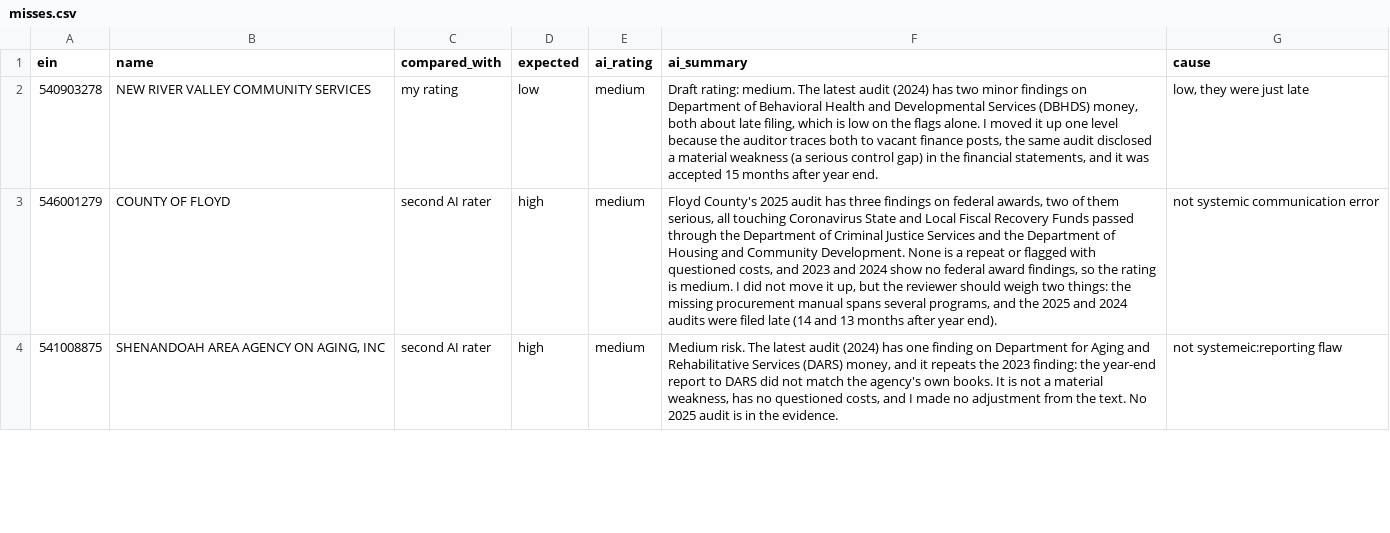
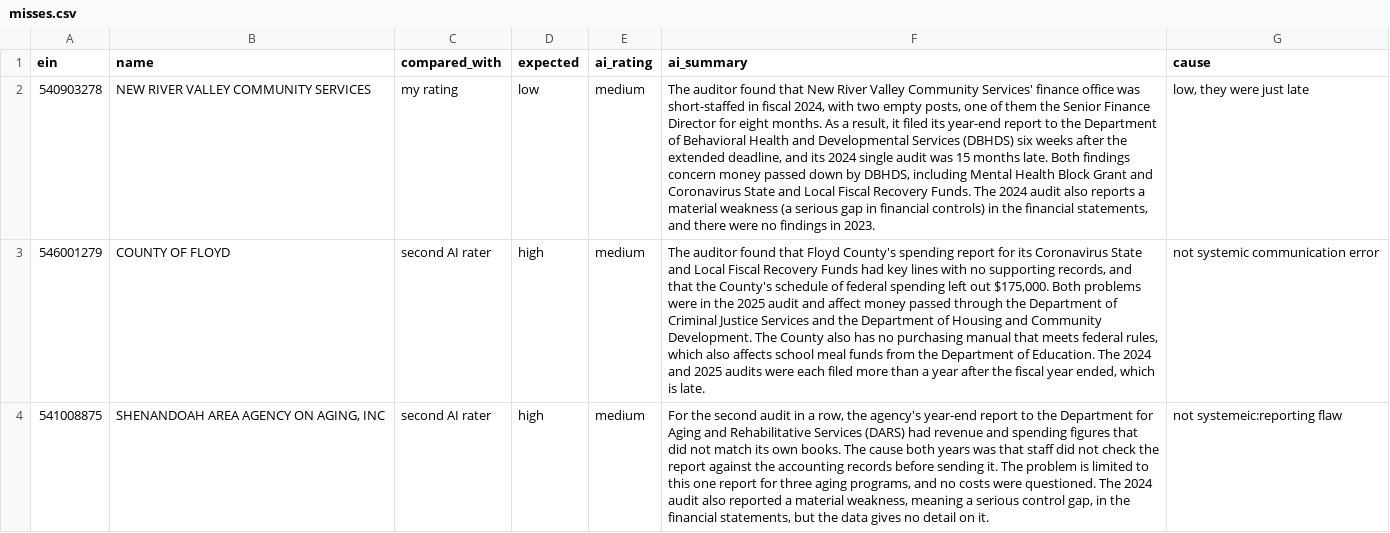
Before and after one commit to Excelsior-Argos/federal-grant-risk-screen, a CSV file: eval/misses.csv, drawn as a sheet; only a part is shown; the diff covers the shown part only; the diff names each change by its address in the sheet, - before the commit and + after, or states it on an @@ line.

```diff
--- a/eval/misses.csv
+++ b/eval/misses.csv
-F2 (ai_summary): Draft rating: medium. The latest audit (2024) has two minor findings on Department of Behavioral Health and Developmental Services (DBHDS) money, both about late filing, which is low on the flags alone. I moved it up one level because the auditor traces both to vacant finance posts, the same audit disclosed a material weakness (a serious control gap) in the financial statements, and it was accepted 15 months after year end.
+F2 (ai_summary): The auditor found that New River Valley Community Services' finance office was short-staffed in fiscal 2024, with two empty posts, one of them the Senior Finance Director for eight months. As a result, it filed its year-end report to the Department of Behavioral Health and Developmental Services (DBHDS) six weeks after the extended deadline, and its 2024 single audit was 15 months late. Both findings concern money passed down by DBHDS, including Mental Health Block Grant and Coronavirus State and Local Fiscal Recovery Funds. The 2024 audit also reports a material weakness (a serious gap in financial controls) in the financial statements, and there were no findings in 2023.
-F3 (ai_summary): Floyd County's 2025 audit has three findings on federal awards, two of them serious, all touching Coronavirus State and Local Fiscal Recovery Funds passed through the Department of Criminal Justice Services and the Department of Housing and Community Development. None is a repeat or flagged with questioned costs, and 2023 and 2024 show no federal award findings, so the rating is medium. I did not move it up, but the reviewer should weigh two things: the missing procurement manual spans several programs, and the 2025 and 2024 audits were filed late (14 and 13 months after year end).
+F3 (ai_summary): The auditor found that Floyd County's spending report for its Coronavirus State and Local Fiscal Recovery Funds had key lines with no supporting records, and that the County's schedule of federal spending left out $175,000. Both problems were in the 2025 audit and affect money passed through the Department of Criminal Justice Services and the Department of Housing and Community Development. The County also has no purchasing manual that meets federal rules, which also affects school meal funds from the Department of Education. The 2024 and 2025 audits were each filed more than a year after the fiscal year ended, which is late.
-F4 (ai_summary): Medium risk. The latest audit (2024) has one finding on Department for Aging and Rehabilitative Services (DARS) money, and it repeats the 2023 finding: the year-end report to DARS did not match the agency's own books. It is not a material weakness, has no questioned costs, and I made no adjustment from the text. No 2025 audit is in the evidence.
+F4 (ai_summary): For the second audit in a row, the agency's year-end report to the Department for Aging and Rehabilitative Services (DARS) had revenue and spending figures that did not match its own books. The cause both years was that staff did not check the report against the accounting records before sending it. The problem is limited to this one report for three aging programs, and no costs were questioned. The 2024 audit also reported a material weakness, meaning a serious control gap, in the financial statements, but the data gives no detail on it.
```
Also changed, not shown: 3 edited cells elsewhere in this file, 6 other files.
